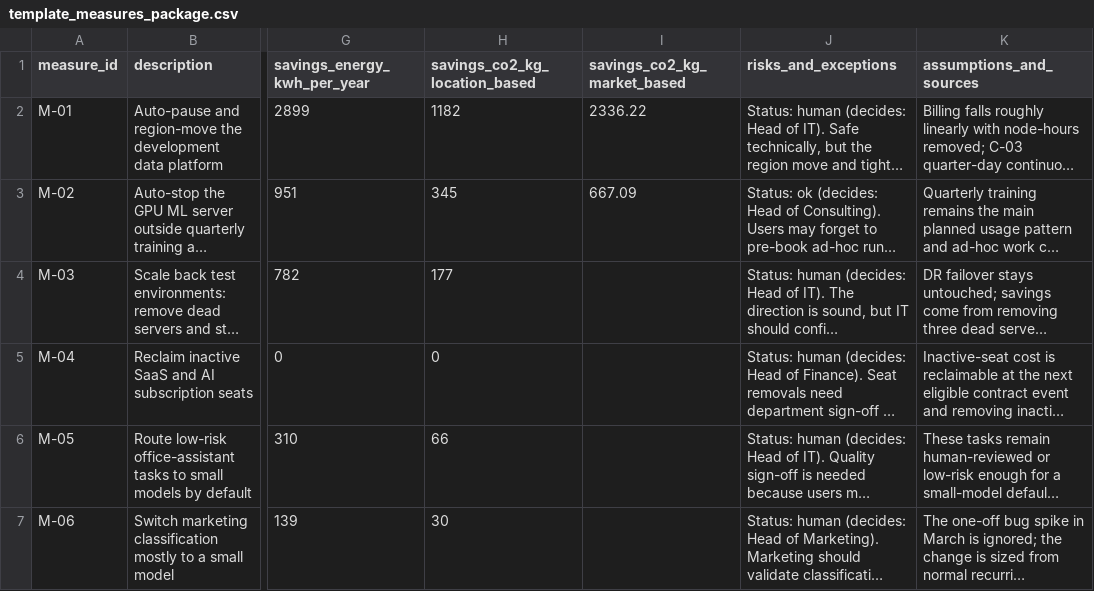
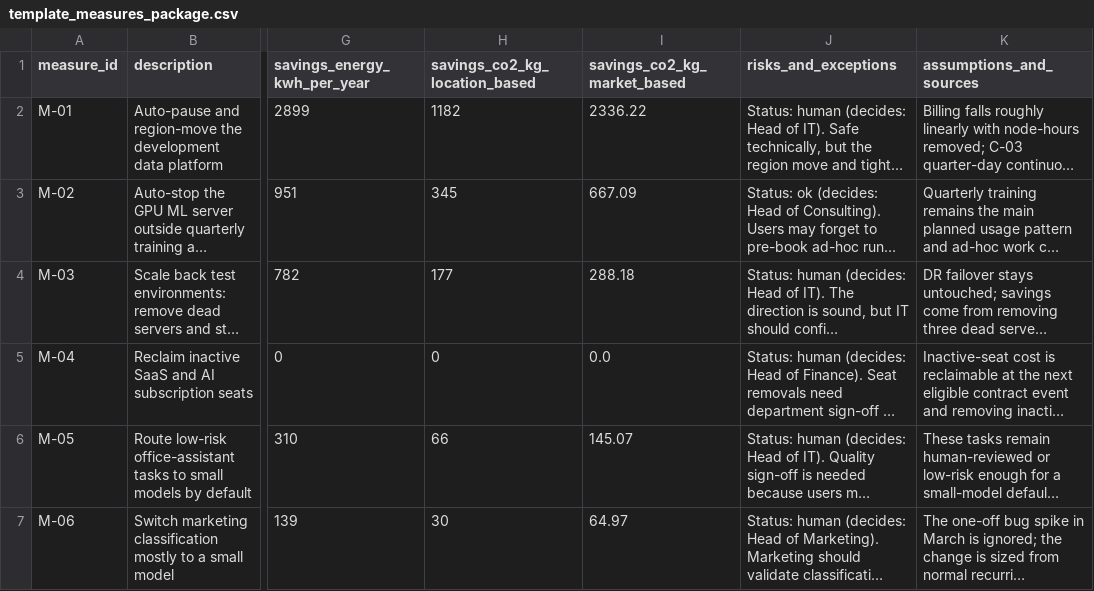
Before and after one commit to M4tteoo/vampere, a CSV file: output/submission/template_measures_package.csv, drawn as a sheet; only a part is shown, gaps mark what is left out; long unchanged cells end in …; the diff names each change by its address in the sheet, - before the commit and + after, or states it on an @@ line.

Commit message:
commit the filled measures template and the full attack-suite report
The market-based column of output/submission/template_measures_package.csv
was computed but never committed: the helper that drops timestamp-only
output changes ignored CSV rows (its diff filter expected an indented line).
Fixed filter: count every +/- line except the diff headers and generated_at.
Attack suite: 29/29 (output/assistant/eval_report.json).

```diff
--- a/output/submission/template_measures_package.csv
+++ b/output/submission/template_measures_package.csv
-I4 (savings_co2_kg_market_based): (empty)
+I4 (savings_co2_kg_market_based): 288.18
-I5 (savings_co2_kg_market_based): (empty)
+I5 (savings_co2_kg_market_based): 0.0
-I6 (savings_co2_kg_market_based): (empty)
+I6 (savings_co2_kg_market_based): 145.07
-I7 (savings_co2_kg_market_based): (empty)
+I7 (savings_co2_kg_market_based): 64.97
```
Also changed, not shown: 1 other file.
